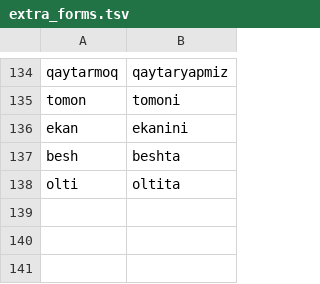
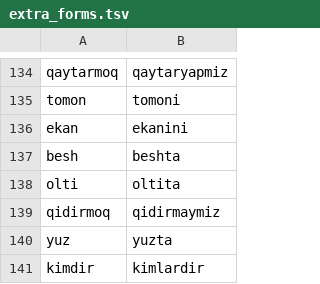
Before and after one commit to zavanton123/tayra-languages, a TSV file: tools/courses/uz/extra_forms.tsv, drawn as a sheet; only a part is shown, gaps mark what is left out; the diff names each change by its address in the sheet, - before the commit and + after, or states it on an @@ line.

Commit message:
Add Uzbek forms the writers reported

```diff
--- a/tools/courses/uz/extra_forms.tsv
+++ b/tools/courses/uz/extra_forms.tsv
+row 139: qidirmoq | qidirmaymiz
+row 140: yuz | yuzta
+row 141: kimdir | kimlardir
```
